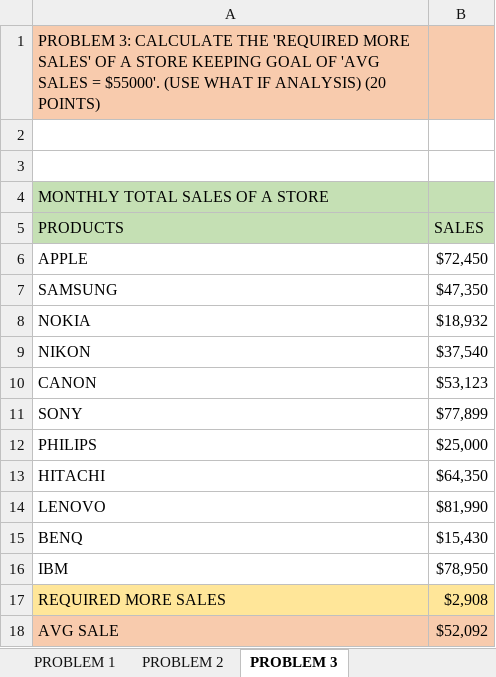
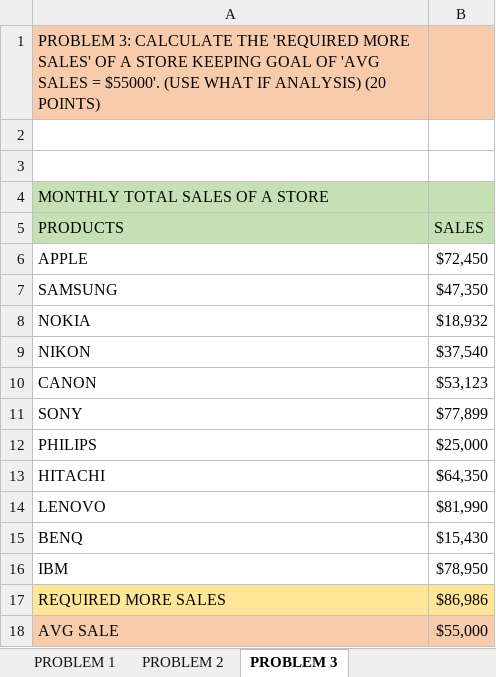
Before and after one commit to humnasul/mis201, an Excel workbook: assignments/Excel lab 2023-Assignment 4- Refrence function & What if analysis.xlsx, sheet PROBLEM 3, drawn as a sheet; values as stored, in another font and other column widths than the file's, no borders; the diff names each change by its address in the sheet, - before the commit and + after, or states it on an @@ line.

Commit message:
Update Excel lab 2023-Assignment 4- Refrence function & What if analysis.xlsx

```diff
--- a/assignments/Excel lab 2023-Assignment 4- Refrence function & What if analysis.xlsx (sheet PROBLEM 3)
+++ b/assignments/Excel lab 2023-Assignment 4- Refrence function & What if analysis.xlsx (sheet PROBLEM 3)
-B17 (SALES): $2,908
+B17 (SALES): $86,986
-B18 (SALES): $52,092
+B18 (SALES): $55,000
```
